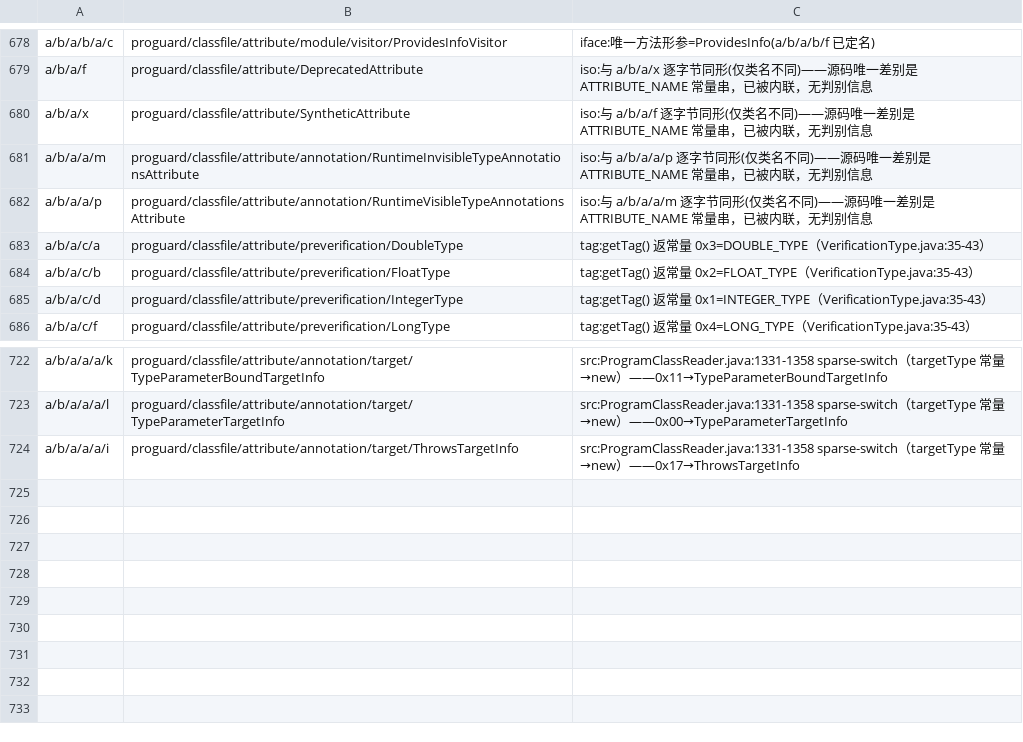
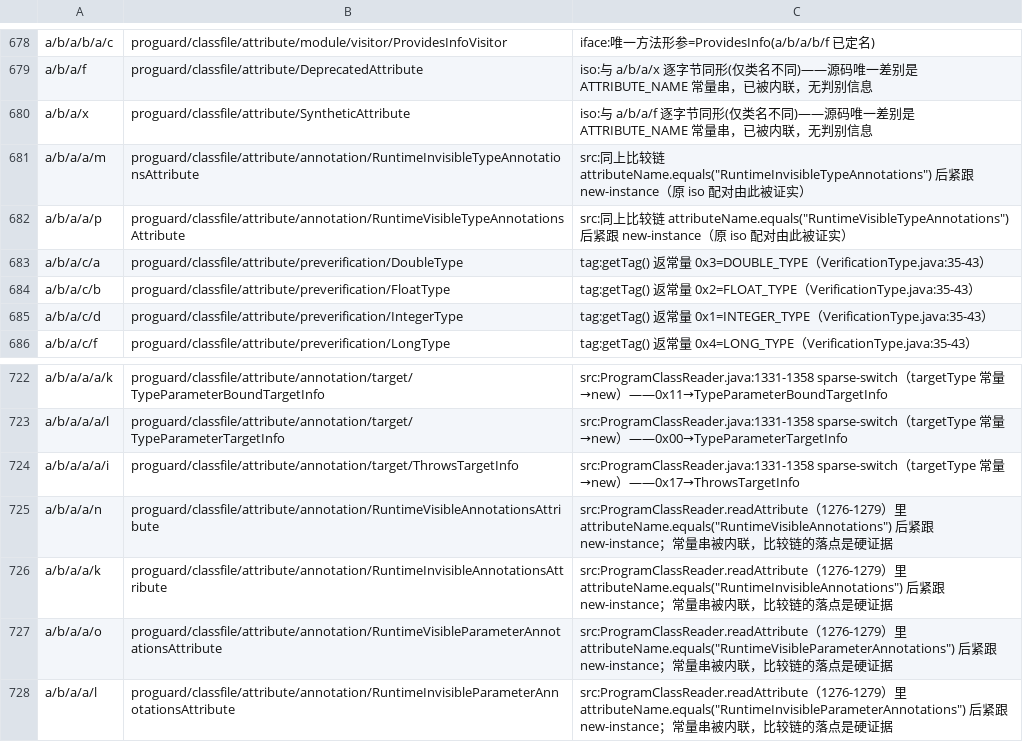
Before and after one commit to f401/MyAIDEProEnchanted, a TSV file: jobs/proguard/class_map.tsv, drawn as a sheet; only a part is shown, gaps mark what is left out.

Commit message:
proguard: 直读源码判定 a/b/a/a 四个 Runtime*AnnotationsAttribute（ProgramClassReader.readAttribute 的字符串比较链 + new-instance）；m/p 的 iso 同步升级为 src

```diff
--- a/jobs/proguard/class_map.tsv
+++ b/jobs/proguard/class_map.tsv
@@ -680,4 +680,4 @@ a/b/a/f	proguard/classfile/attribute/DeprecatedAttribute	iso:与 a/b/a/x 逐字
 a/b/a/x	proguard/classfile/attribute/SyntheticAttribute	iso:与 a/b/a/f 逐字节同形(仅类名不同)——源码唯一差别是 ATTRIBUTE_NAME 常量串，已被内联，无判别信息
-a/b/a/a/m	proguard/classfile/attribute/annotation/RuntimeInvisibleTypeAnnotationsAttribute	iso:与 a/b/a/a/p 逐字节同形(仅类名不同)——源码唯一差别是 ATTRIBUTE_NAME 常量串，已被内联，无判别信息
-a/b/a/a/p	proguard/classfile/attribute/annotation/RuntimeVisibleTypeAnnotationsAttribute	iso:与 a/b/a/a/m 逐字节同形(仅类名不同)——源码唯一差别是 ATTRIBUTE_NAME 常量串，已被内联，无判别信息
+a/b/a/a/m	proguard/classfile/attribute/annotation/RuntimeInvisibleTypeAnnotationsAttribute	src:同上比较链 attributeName.equals("RuntimeInvisibleTypeAnnotations") 后紧跟 new-instance（原 iso 配对由此被证实）
+a/b/a/a/p	proguard/classfile/attribute/annotation/RuntimeVisibleTypeAnnotationsAttribute	src:同上比较链 attributeName.equals("RuntimeVisibleTypeAnnotations") 后紧跟 new-instance（原 iso 配对由此被证实）
 a/b/a/c/a	proguard/classfile/attribute/preverification/DoubleType	tag:getTag() 返常量 0x3=DOUBLE_TYPE（VerificationType.java:35-43）
@@ -724 +724,5 @@ a/b/a/a/a/l	proguard/classfile/attribute/annotation/target/TypeParameterTargetIn
 a/b/a/a/a/i	proguard/classfile/attribute/annotation/target/ThrowsTargetInfo	src:ProgramClassReader.java:1331-1358 sparse-switch（targetType 常量→new）——0x17→ThrowsTargetInfo
+a/b/a/a/n	proguard/classfile/attribute/annotation/RuntimeVisibleAnnotationsAttribute	src:ProgramClassReader.readAttribute（1276-1279）里 attributeName.equals("RuntimeVisibleAnnotations") 后紧跟 new-instance；常量串被内联，比较链的落点是硬证据
+a/b/a/a/k	proguard/classfile/attribute/annotation/RuntimeInvisibleAnnotationsAttribute	src:ProgramClassReader.readAttribute（1276-1279）里 attributeName.equals("RuntimeInvisibleAnnotations") 后紧跟 new-instance；常量串被内联，比较链的落点是硬证据
+a/b/a/a/o	proguard/classfile/attribute/annotation/RuntimeVisibleParameterAnnotationsAttribute	src:ProgramClassReader.readAttribute（1276-1279）里 attributeName.equals("RuntimeVisibleParameterAnnotations") 后紧跟 new-instance；常量串被内联，比较链的落点是硬证据
+a/b/a/a/l	proguard/classfile/attribute/annotation/RuntimeInvisibleParameterAnnotationsAttribute	src:ProgramClassReader.readAttribute（1276-1279）里 attributeName.equals("RuntimeInvisibleParameterAnnotations") 后紧跟 new-instance；常量串被内联，比较链的落点是硬证据
```
Also changed, not shown: jobs/proguard/params.tsv, 3 other files.
